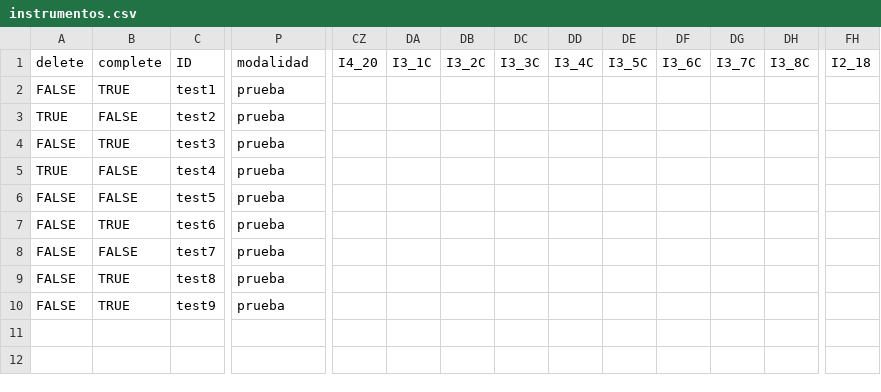
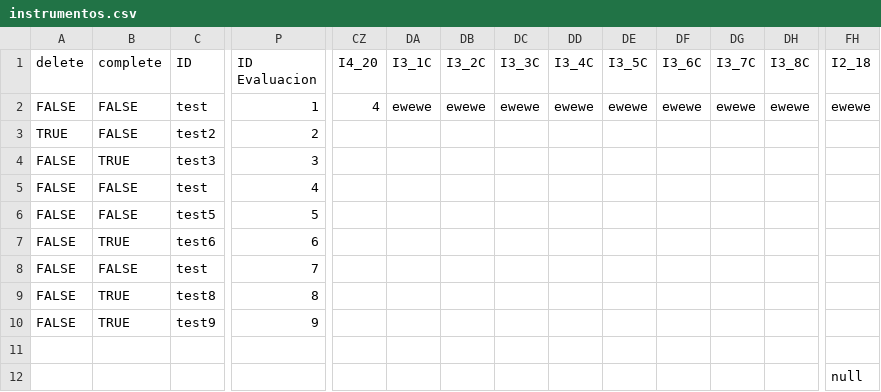
Before and after one commit to yarethmelendez/SoftwareDProject, a CSV file: instrumentos.csv, drawn as a sheet; only a part is shown, gaps mark what is left out; rows hold the shown columns only; the diff covers the shown part only; the diff names each change by its address in the sheet, - before the commit and + after, or states it on an @@ line.

```diff
--- a/instrumentos.csv
+++ b/instrumentos.csv
-P1: modalidad
+P1: ID Evaluacion
-B2 (complete): TRUE
+B2 (complete): FALSE
-C2 (ID): test1
+C2 (ID): test
-P2 (ID Evaluacion): prueba
+P2 (ID Evaluacion): 1
-CZ2 (I4_20): (empty)
+CZ2 (I4_20): 4
-DA2 (I3_1C): (empty)
+DA2 (I3_1C): ewewe
-DB2 (I3_2C): (empty)
+DB2 (I3_2C): ewewe
-DC2 (I3_3C): (empty)
+DC2 (I3_3C): ewewe
-DD2 (I3_4C): (empty)
+DD2 (I3_4C): ewewe
-DE2 (I3_5C): (empty)
+DE2 (I3_5C): ewewe
-DF2 (I3_6C): (empty)
+DF2 (I3_6C): ewewe
-DG2 (I3_7C): (empty)
+DG2 (I3_7C): ewewe
-DH2 (I3_8C): (empty)
+DH2 (I3_8C): ewewe
-FH2 (I2_18): (empty)
+FH2 (I2_18): ewewe
-P3 (ID Evaluacion): prueba
+P3 (ID Evaluacion): 2
-P4 (ID Evaluacion): prueba
+P4 (ID Evaluacion): 3
-A5 (delete): TRUE
+A5 (delete): FALSE
-C5 (ID): test4
+C5 (ID): test
-P5 (ID Evaluacion): prueba
+P5 (ID Evaluacion): 4
-P6 (ID Evaluacion): prueba
+P6 (ID Evaluacion): 5
-P7 (ID Evaluacion): prueba
+P7 (ID Evaluacion): 6
-C8 (ID): test7
+C8 (ID): test
-P8 (ID Evaluacion): prueba
+P8 (ID Evaluacion): 7
-P9 (ID Evaluacion): prueba
+P9 (ID Evaluacion): 8
-P10 (ID Evaluacion): prueba
+P10 (ID Evaluacion): 9
+row 11: (empty)
+row 12:  |  |  |  |  |  |  |  |  |  |  |  |  | null
```
Also changed, not shown: 51 edited cells elsewhere in this file, temp.csv, 15 other files.
